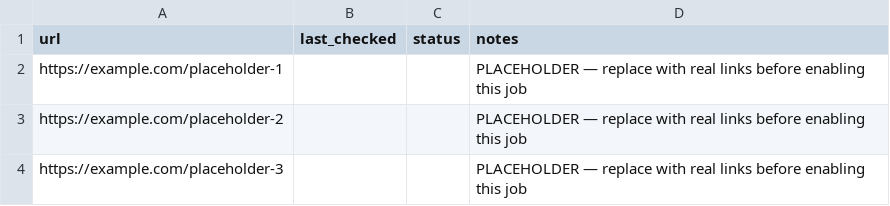
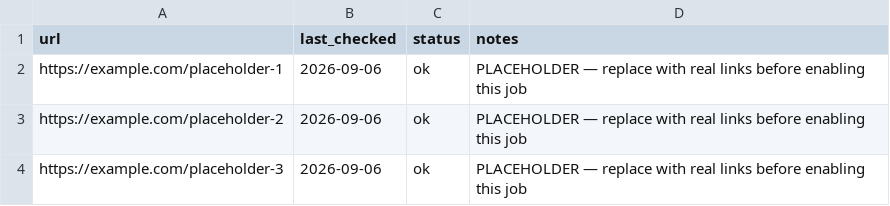
Before and after one commit to ThemisEidos/AI-Ecosystem, a CSV file: State/LinkAudit/links.csv, drawn as a sheet.

```diff
--- a/State/LinkAudit/links.csv
+++ b/State/LinkAudit/links.csv
@@ -1,4 +1,4 @@
 url,last_checked,status,notes
-https://example.com/placeholder-1,,,PLACEHOLDER — replace with real links before enabling this job
-https://example.com/placeholder-2,,,PLACEHOLDER — replace with real links before enabling this job
-https://example.com/placeholder-3,,,PLACEHOLDER — replace with real links before enabling this job
+https://example.com/placeholder-1,2026-09-06,ok,PLACEHOLDER — replace with real links before enabling this job
+https://example.com/placeholder-2,2026-09-06,ok,PLACEHOLDER — replace with real links before enabling this job
+https://example.com/placeholder-3,2026-09-06,ok,PLACEHOLDER — replace with real links before enabling this job
```
Also changed, not shown: 1 other file.
